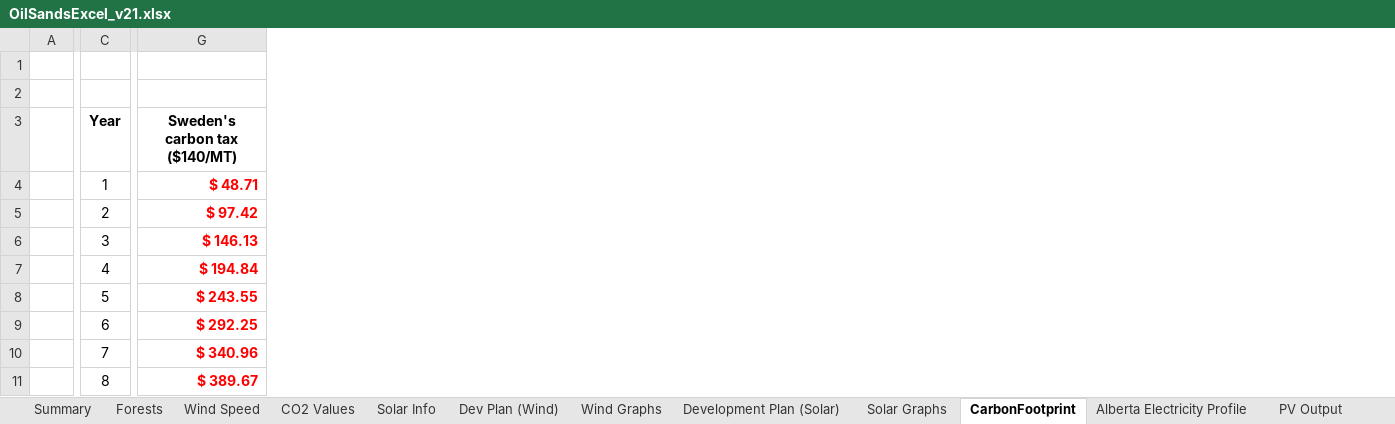
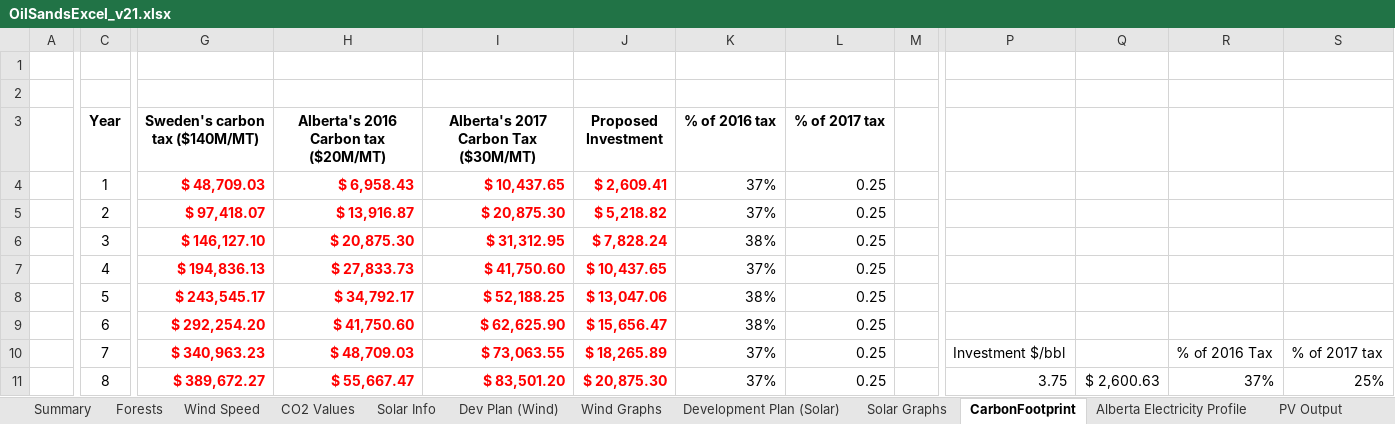
Before and after one commit to MITPERG/oilsands-papers, an Excel workbook: excel/OilSandsExcel_v21.xlsx, sheet CarbonFootprint, drawn as a sheet; only a part is shown, gaps mark what is left out; values as stored, in another font and other column widths than the file's, no borders; charts and pictures not drawn; removed rows and columns are numbered as before the commit, all else as after; the diff covers the shown part only; the diff names each change by its address in the sheet, - before the commit and + after, or states it on an @@ line.

Commit message:
add excel v22

```diff
--- a/excel/OilSandsExcel_v21.xlsx (sheet CarbonFootprint)
+++ b/excel/OilSandsExcel_v21.xlsx (sheet CarbonFootprint)
-column G (Sweden's carbon tax ($140/MT)), rows 4-11: $ 48.71 | $ 97.42 | $ 146.13 | $ 194.84 | $ 243.55 | $ 292.25 | $ 340.96 | $ 389.67
+column G (Sweden's carbon tax ($140M/MT)), rows 4-11: $ 48,709.03 | $ 97,418.07 | $ 146,127.10 | $ 194,836.13 | $ 243,545.17 | $ 292,254.20 | $ 340,963.23 | $ 389,672.27
+column H, rows 3-11: Alberta's 2016 Carbon tax ($20M/MT) | $ 6,958.43 | $ 13,916.87 | $ 20,875.30 | $ 27,833.73 | $ 34,792.17 | $ 41,750.60 | $ 48,709.03 | $ 55,667.47
+column I, rows 3-11: Alberta's 2017 Carbon Tax ($30M/MT) | $ 10,437.65 | $ 20,875.30 | $ 31,312.95 | $ 41,750.60 | $ 52,188.25 | $ 62,625.90 | $ 73,063.55 | $ 83,501.20
+column J (Proposed Investment), rows 4-11: $ 2,609.41 | $ 5,218.82 | $ 7,828.24 | $ 10,437.65 | $ 13,047.06 | $ 15,656.47 | $ 18,265.89 | $ 20,875.30
+column K (% of 2016 tax), rows 4-11: 37% | 37% | 38% | 37% | 38% | 38% | 37% | 37%
+column L (% of 2017 tax), rows 4-11: all 0.25
+column M, empty
+column P, rows 10-11: Investment $/bbl | 3.75
+column Q, row 11: $ 2,600.63
+column R, rows 10-11: % of 2016 Tax | 37%
+column S, rows 10-11: % of 2017 tax | 25%
```
Also changed, not shown: 2 added columns elsewhere in this sheet, charts or pictures, 1 other file.
